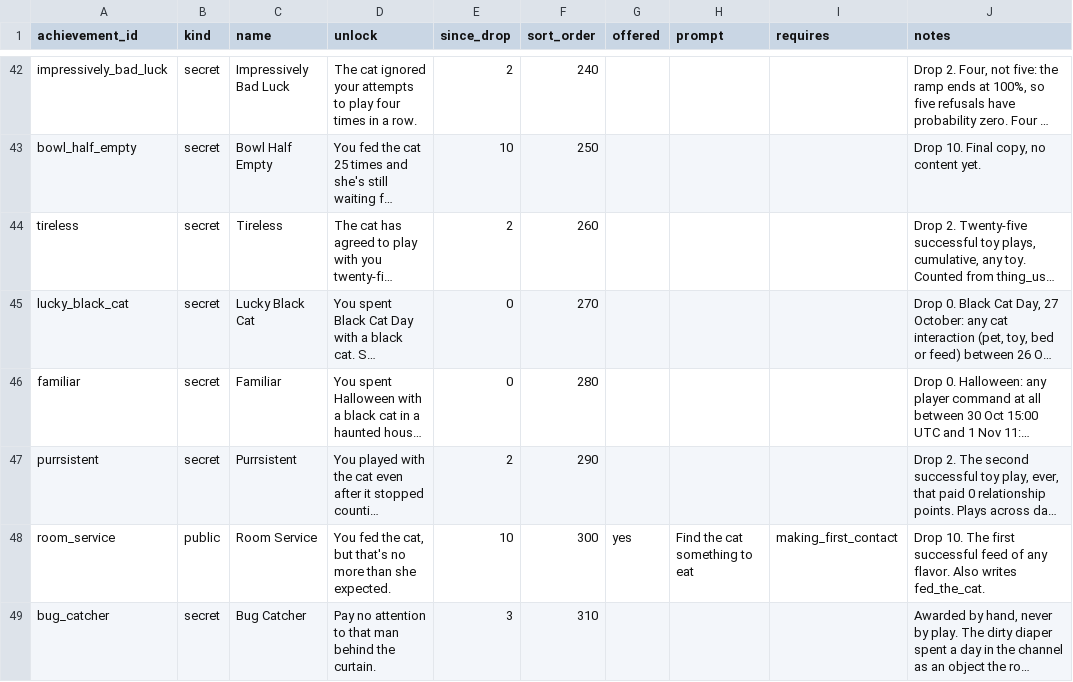
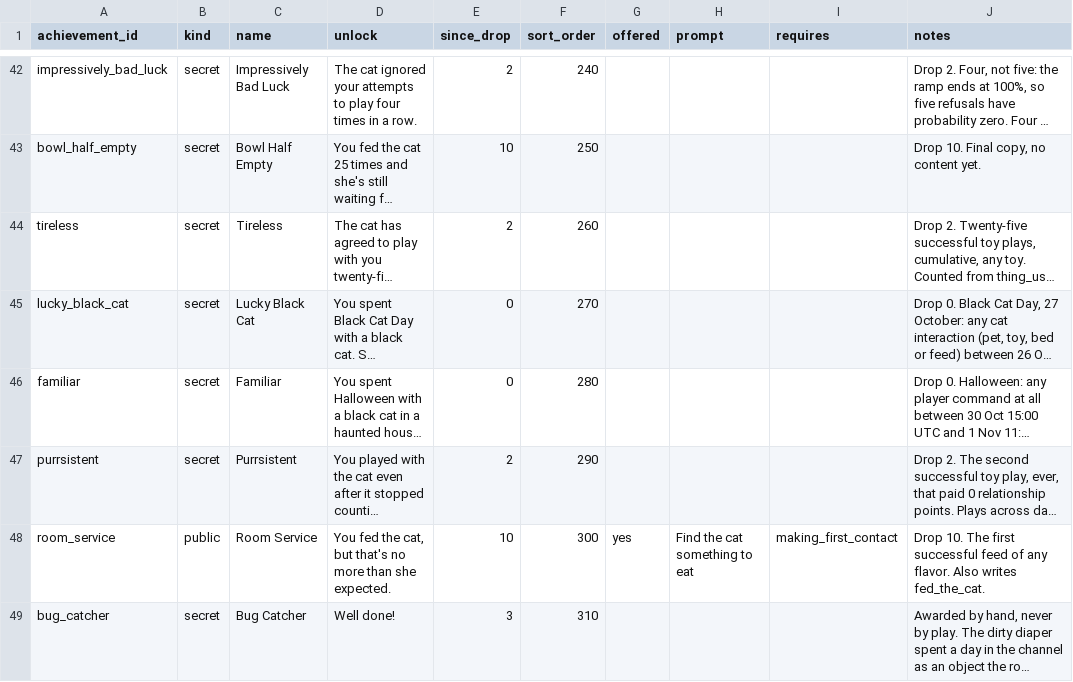
Before and after one commit to kelseybooth/halloween-in-june, a TSV file: creative content/achievements.tsv, drawn as a sheet; only a part is shown, gaps mark what is left out; long unchanged cells end in …; the diff names each change by its address in the sheet, - before the commit and + after, or states it on an @@ line.

```diff
--- a/creative content/achievements.tsv
+++ b/creative content/achievements.tsv
-D49 (unlock): Pay no attention to that man behind the curtain.
+D49 (unlock): Well done!
```
